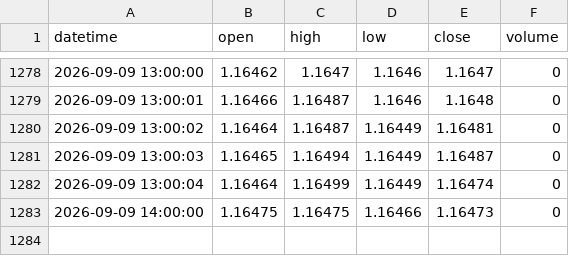
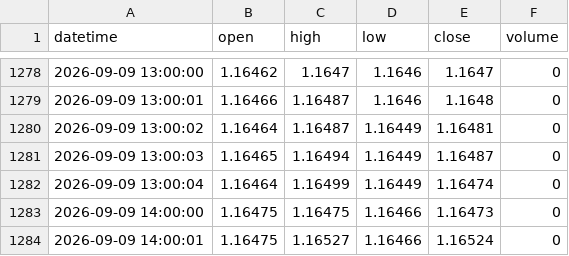
Before and after one commit to King-KNH/shadow-retracement-ai, a CSV file: history_EURUSD_H1.csv, drawn as a sheet; only a part is shown, gaps mark what is left out; the diff names each change by its address in the sheet, - before the commit and + after, or states it on an @@ line.

```diff
--- a/history_EURUSD_H1.csv
+++ b/history_EURUSD_H1.csv
+row 1284: 2026-09-09 14:00:01 | 1.16475 | 1.16527 | 1.16466 | 1.16524 | 0
```
Also changed, not shown: history_EURUSD_M1.csv, history_XAUUSD_H1.csv, 1 other file.
